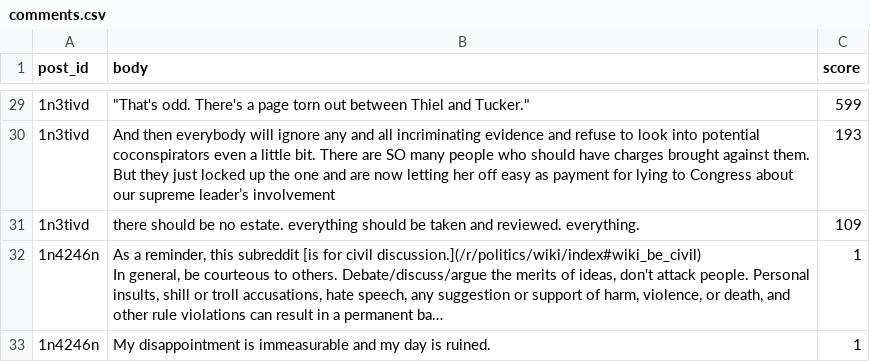
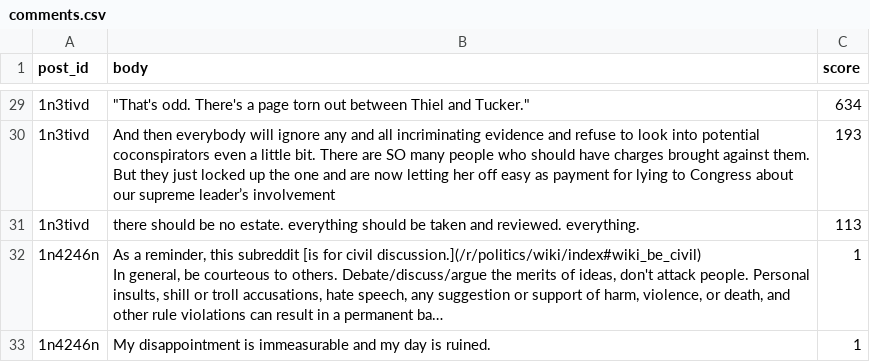
Before and after one commit to FabrizioSulcaR/web_scrapping, a CSV file: output/comments.csv, drawn as a sheet; only a part is shown, gaps mark what is left out; long unchanged cells end in …; the diff covers the shown part only; the diff names each change by its address in the sheet, - before the commit and + after, or states it on an @@ line.

```diff
--- a/output/comments.csv
+++ b/output/comments.csv
-C29 (score): 599
+C29 (score): 634
-C31 (score): 109
+C31 (score): 113
```
Also changed, not shown: 5 added rows, 5 removed rows and 33 edited cells elsewhere in this file, output/posts.csv, 3 other files.
